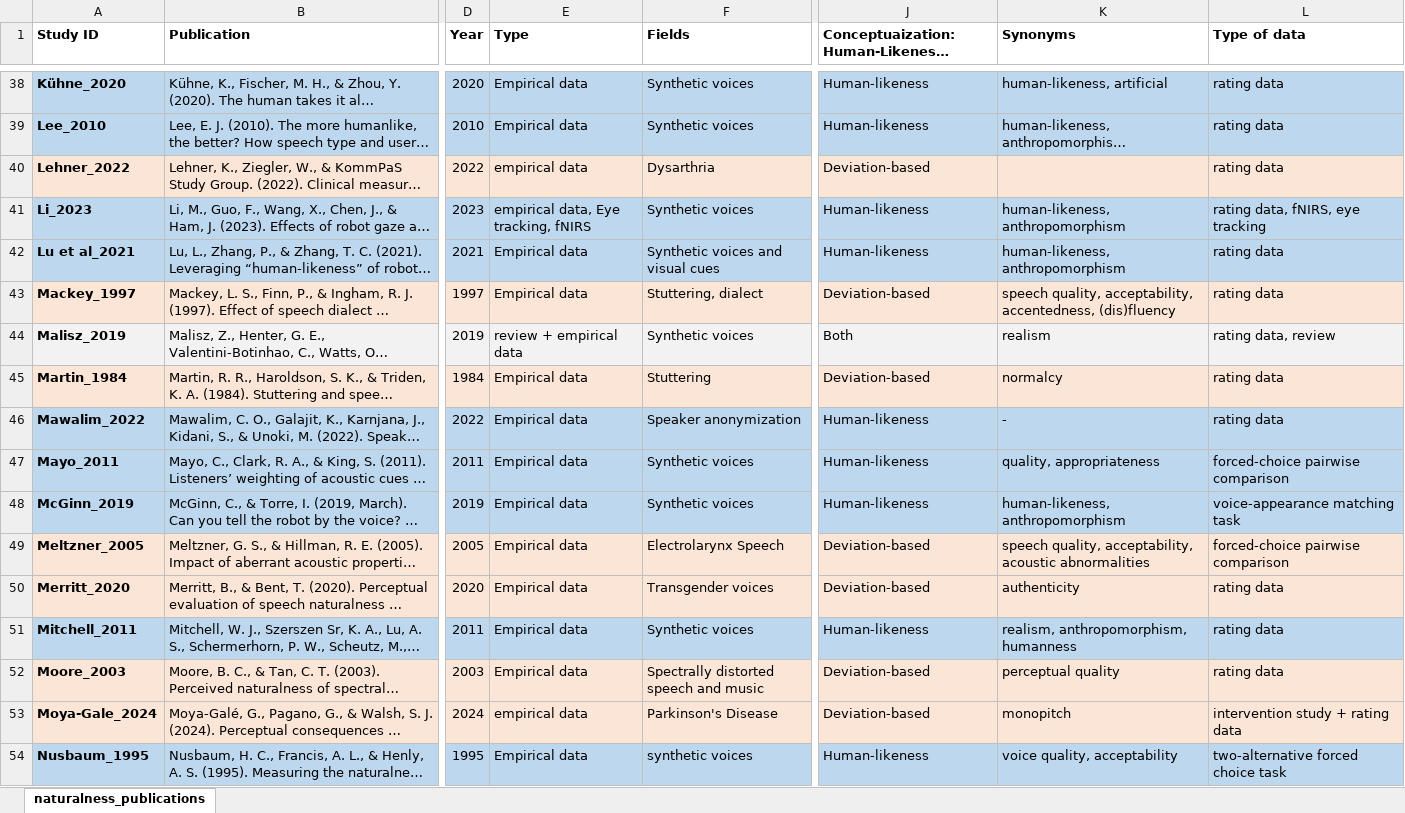
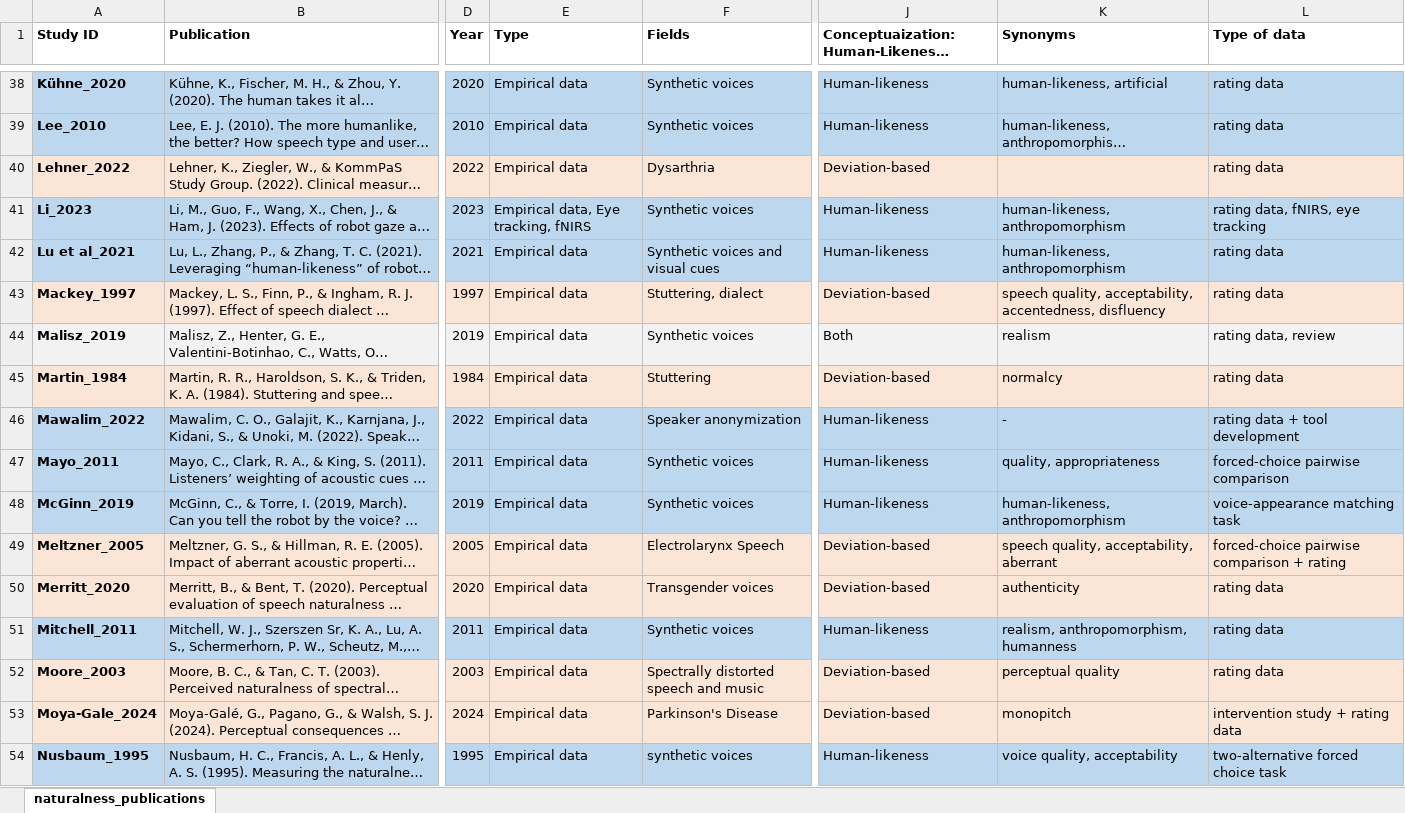
Before and after one commit to ChristineNussbaum/2024_Naturalness_Project, an Excel workbook: Opinion_paper/OSF/Literature_overview_72_publications.xlsx, sheet naturalness_publications, drawn as a sheet; only a part is shown, gaps mark what is left out; long unchanged cells end in …; values as stored, in another font and other column widths than the file's, no borders; the diff covers the shown part only; the diff names each change by its address in the sheet, - before the commit and + after, or states it on an @@ line.

```diff
--- a/Opinion_paper/OSF/Literature_overview_72_publications.xlsx (sheet naturalness_publications)
+++ b/Opinion_paper/OSF/Literature_overview_72_publications.xlsx (sheet naturalness_publications)
-E40 (Type): empirical data
+E40 (Type): Empirical data
-E41 (Type): empirical data, Eye tracking, fNIRS
+E41 (Type): Empirical data, Eye tracking, fNIRS
-K43 (Synonyms): …acceptability, accentedness, (dis)fluency
+K43 (Synonyms): …acceptability, accentedness, disfluency
-E44 (Type): review + empirical data
+E44 (Type): Empirical data
-L46 (Type of data): rating data
+L46 (Type of data): rating data + tool development
-K49 (Synonyms): …quality, acceptability, acoustic abnormalities
+K49 (Synonyms): …quality, acceptability, aberrant
-L49 (Type of data): forced-choice pairwise comparison
+L49 (Type of data): forced-choice pairwise comparison + rating
-E53 (Type): empirical data
+E53 (Type): Empirical data
```
Also changed, not shown: 19 edited cells elsewhere in this sheet, 51 other files.
